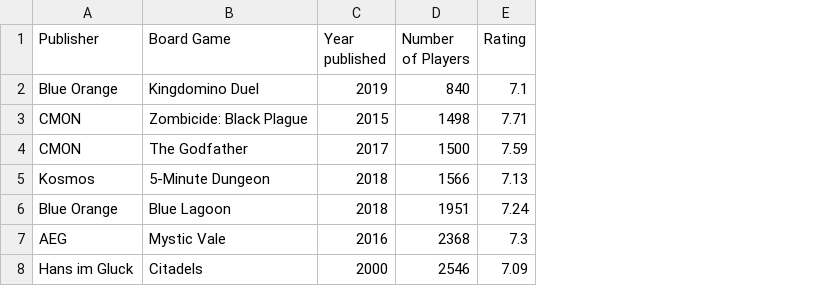
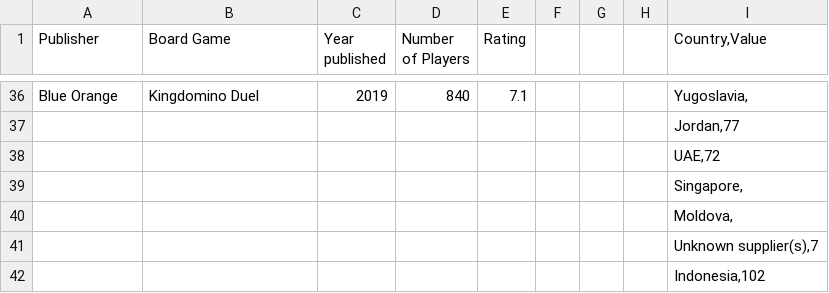
Before and after one commit to vivian-teresa/d3.js-uoft, a CSV file: CLEANED-table-3-board-games.csv, drawn as a sheet; only a part is shown, gaps mark what is left out; addresses are those after the commit; the diff covers the shown part only; the diff names each change by its address in the sheet, - before the commit and + after, or states it on an @@ line.

Commit message:
Add files via upload

```diff
--- a/CLEANED-table-3-board-games.csv
+++ b/CLEANED-table-3-board-games.csv
+column F, empty
+column G, empty
+column H, empty
+column I (Country,Value), rows 36-42: Yugoslavia, | Jordan,77 | UAE,72 | Singapore, | Moldova, | Unknown supplier(s),7 | Indonesia,102
-A37:A38 (Publisher): CMON
+A37:A38 (Publisher): (empty)
-B37 (Board Game): Zombicide: Black Plague
+B37 (Board Game): (empty)
-C37 (Year published): 2015
+C37 (Year published): (empty)
-D37 (Number of Players): 1498
+D37 (Number of Players): (empty)
-E37 (Rating): 7.71
+E37 (Rating): (empty)
-B38 (Board Game): The Godfather
+B38 (Board Game): (empty)
-C38 (Year published): 2017
+C38 (Year published): (empty)
-D38 (Number of Players): 1500
+D38 (Number of Players): (empty)
-E38 (Rating): 7.59
+E38 (Rating): (empty)
-A39 (Publisher): Kosmos
+A39 (Publisher): (empty)
-B39 (Board Game): 5-Minute Dungeon
+B39 (Board Game): (empty)
-C39:C40 (Year published): 2018
+C39:C40 (Year published): (empty)
-D39 (Number of Players): 1566
+D39 (Number of Players): (empty)
-E39 (Rating): 7.13
+E39 (Rating): (empty)
-A40 (Publisher): Blue Orange
+A40 (Publisher): (empty)
-B40 (Board Game): Blue Lagoon
+B40 (Board Game): (empty)
-D40 (Number of Players): 1951
+D40 (Number of Players): (empty)
-E40 (Rating): 7.24
+E40 (Rating): (empty)
-A41 (Publisher): AEG
+A41 (Publisher): (empty)
-B41 (Board Game): Mystic Vale
+B41 (Board Game): (empty)
-C41 (Year published): 2016
+C41 (Year published): (empty)
-D41 (Number of Players): 2368
+D41 (Number of Players): (empty)
-E41 (Rating): 7.3
+E41 (Rating): (empty)
-A42 (Publisher): Hans im Gluck
+A42 (Publisher): (empty)
-B42 (Board Game): Citadels
+B42 (Board Game): (empty)
-C42 (Year published): 2000
+C42 (Year published): (empty)
-D42 (Number of Players): 2546
+D42 (Number of Players): (empty)
-E42 (Rating): 7.09
+E42 (Rating): (empty)
```
Also changed, not shown: 16 added rows, 18 moved rows and 50 edited cells elsewhere in this file.
